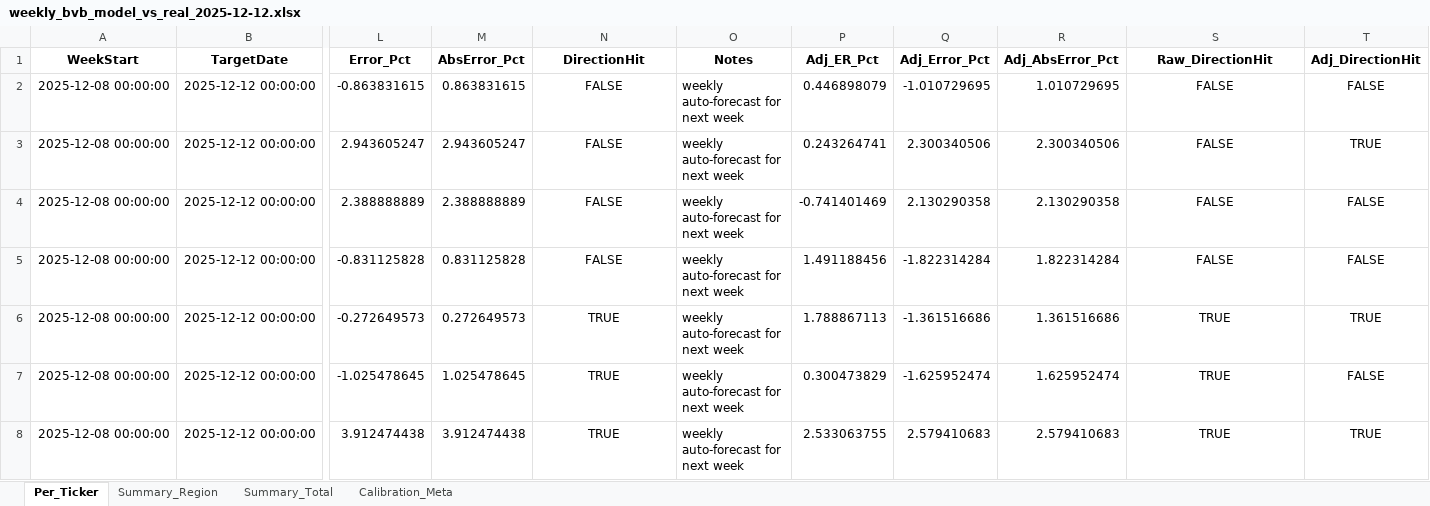
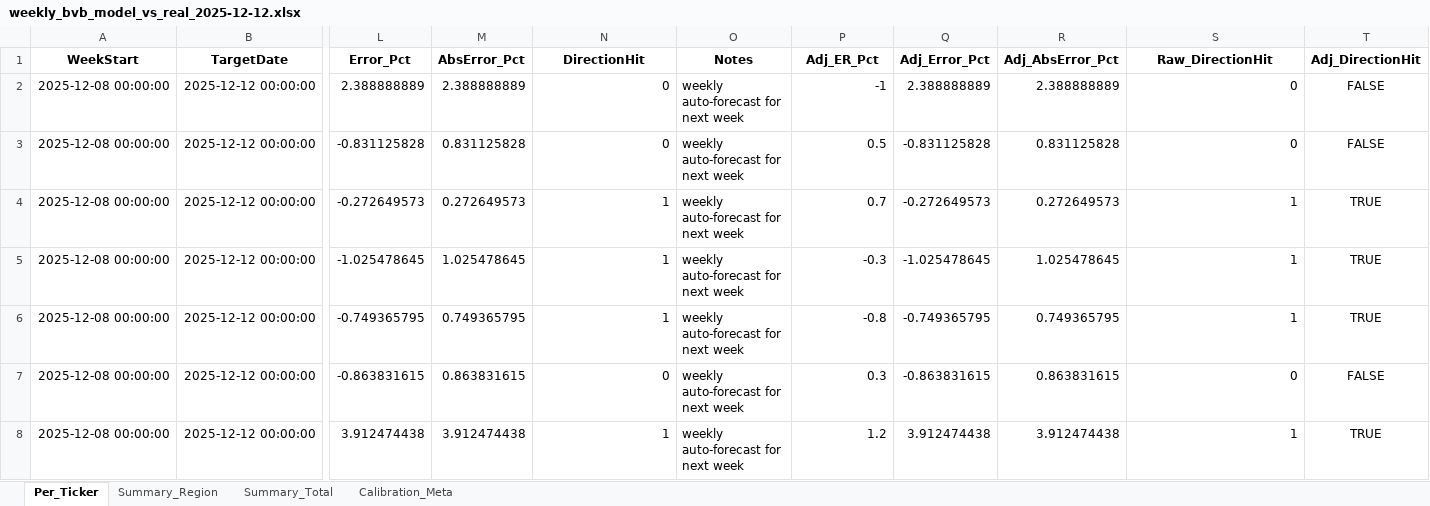
Before and after one commit to drapin22/dp_avb_stock_auto, an Excel workbook: reports/weekly_bvb_model_vs_real_2025-12-12.xlsx, sheet Per_Ticker, drawn as a sheet; only a part is shown, gaps mark what is left out; values as stored, in another font and other column widths than the file's, no borders; removed rows and columns are numbered as before the commit, all else as after; rows hold the shown columns only; the diff covers the shown part only; the diff names each change by its address in the sheet, - before the commit and + after, or states it on an @@ line.

Commit message:
Weekly report + learning artifacts

```diff
--- a/reports/weekly_bvb_model_vs_real_2025-12-12.xlsx (sheet Per_Ticker)
+++ b/reports/weekly_bvb_model_vs_real_2025-12-12.xlsx (sheet Per_Ticker)
-row 2: 2025-12-08 00:00:00 | 2025-12-12 00:00:00 | -0.863831615 | 0.863831615 | FALSE | weekly auto-forecast for next week | 0.446898079 | -1.010729695 | 1.010729695 | FALSE | FALSE
-row 3: 2025-12-08 00:00:00 | 2025-12-12 00:00:00 | 2.943605247 | 2.943605247 | FALSE | weekly auto-forecast for next week | 0.243264741 | 2.300340506 | 2.300340506 | FALSE | TRUE
-N2:N3 (DirectionHit): FALSE
+N2:N3 (DirectionHit): 0
-N2:N5 alignment: center
+N2:N5 alignment: right
-P2 (Adj_ER_Pct): -0.741401469
+P2 (Adj_ER_Pct): -1
-Q2 (Adj_Error_Pct): 2.130290358
+Q2 (Adj_Error_Pct): 2.388888889
-R2 (Adj_AbsError_Pct): 2.130290358
+R2 (Adj_AbsError_Pct): 2.388888889
-S2:S3 (Raw_DirectionHit): FALSE
+S2:S3 (Raw_DirectionHit): 0
-S2:S5 alignment: center
+S2:S5 alignment: right
-P3 (Adj_ER_Pct): 1.491188456
+P3 (Adj_ER_Pct): 0.5
-Q3 (Adj_Error_Pct): -1.822314284
+Q3 (Adj_Error_Pct): -0.831125828
-R3 (Adj_AbsError_Pct): 1.822314284
+R3 (Adj_AbsError_Pct): 0.831125828
-N4:N5 (DirectionHit): TRUE
+N4:N5 (DirectionHit): 1
-P4 (Adj_ER_Pct): 1.788867113
+P4 (Adj_ER_Pct): 0.7
-Q4 (Adj_Error_Pct): -1.361516686
+Q4 (Adj_Error_Pct): -0.272649573
-R4 (Adj_AbsError_Pct): 1.361516686
+R4 (Adj_AbsError_Pct): 0.272649573
-S4:S5 (Raw_DirectionHit): TRUE
+S4:S5 (Raw_DirectionHit): 1
-P5 (Adj_ER_Pct): 0.300473829
+P5 (Adj_ER_Pct): -0.3
-Q5 (Adj_Error_Pct): -1.625952474
+Q5 (Adj_Error_Pct): -1.025478645
-R5 (Adj_AbsError_Pct): 1.625952474
+R5 (Adj_AbsError_Pct): 1.025478645
-T5 (Adj_DirectionHit): FALSE
+T5 (Adj_DirectionHit): TRUE
+row 6: 2025-12-08 00:00:00 | 2025-12-12 00:00:00 | -0.749365795 | 0.749365795 | 1 | weekly auto-forecast for next week | -0.8 | -0.749365795 | 0.749365795 | 1 | TRUE
+row 7: 2025-12-08 00:00:00 | 2025-12-12 00:00:00 | -0.863831615 | 0.863831615 | 0 | weekly auto-forecast for next week | 0.3 | -0.863831615 | 0.863831615 | 0 | FALSE
-N8 (DirectionHit): TRUE
+N8 (DirectionHit): 1
-N8 alignment: center
+N8 alignment: right
-P8 (Adj_ER_Pct): 2.533063755
+P8 (Adj_ER_Pct): 1.2
-Q8 (Adj_Error_Pct): 2.579410683
+Q8 (Adj_Error_Pct): 3.912474438
-R8 (Adj_AbsError_Pct): 2.579410683
+R8 (Adj_AbsError_Pct): 3.912474438
-S8 (Raw_DirectionHit): TRUE
+S8 (Raw_DirectionHit): 1
-S8 alignment: center
+S8 alignment: right
```
Also changed, not shown: 4 added rows, 4 removed rows, 51 edited cells and cell formats elsewhere in this sheet, sheet Calibration_Meta, sheet Summary_Total, sheet Summary_Region.
